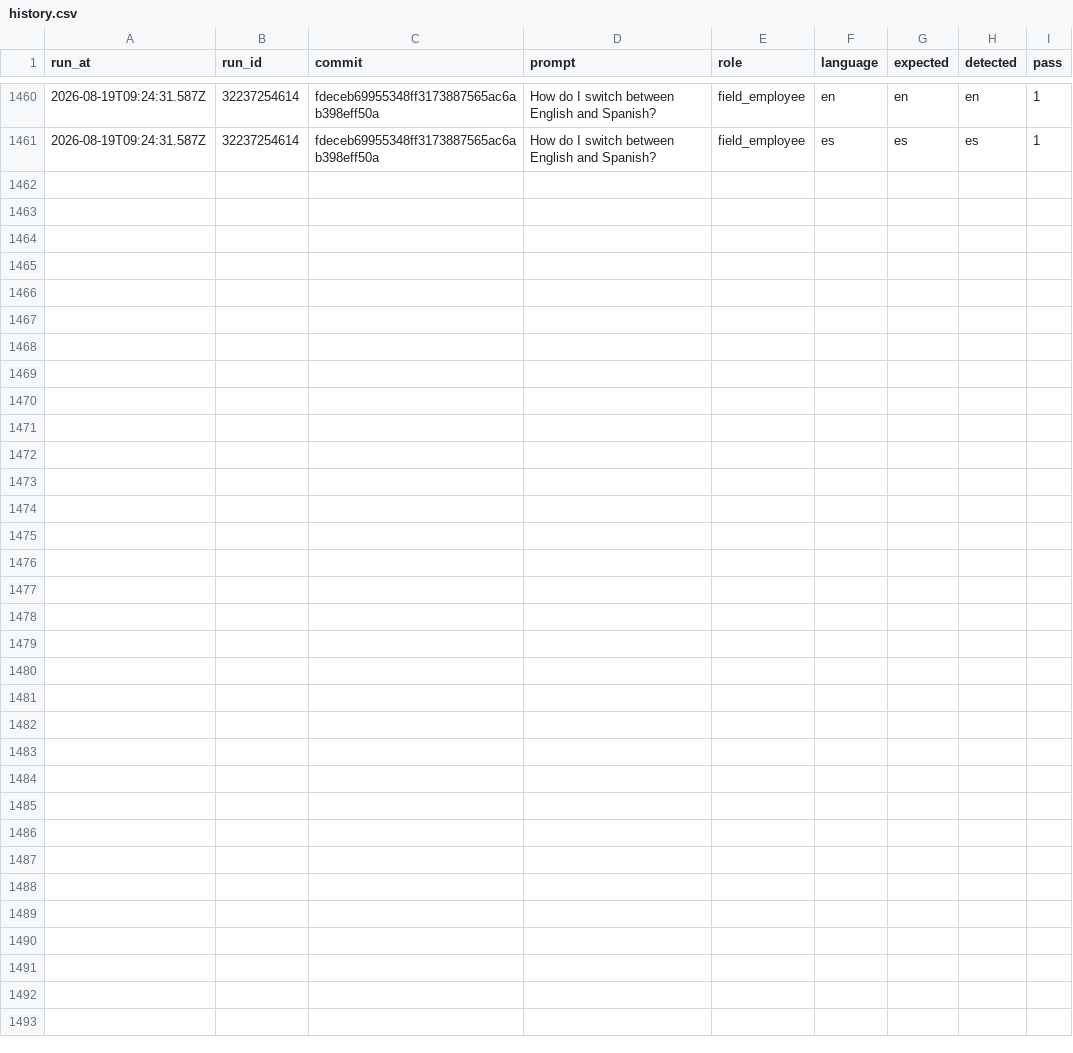
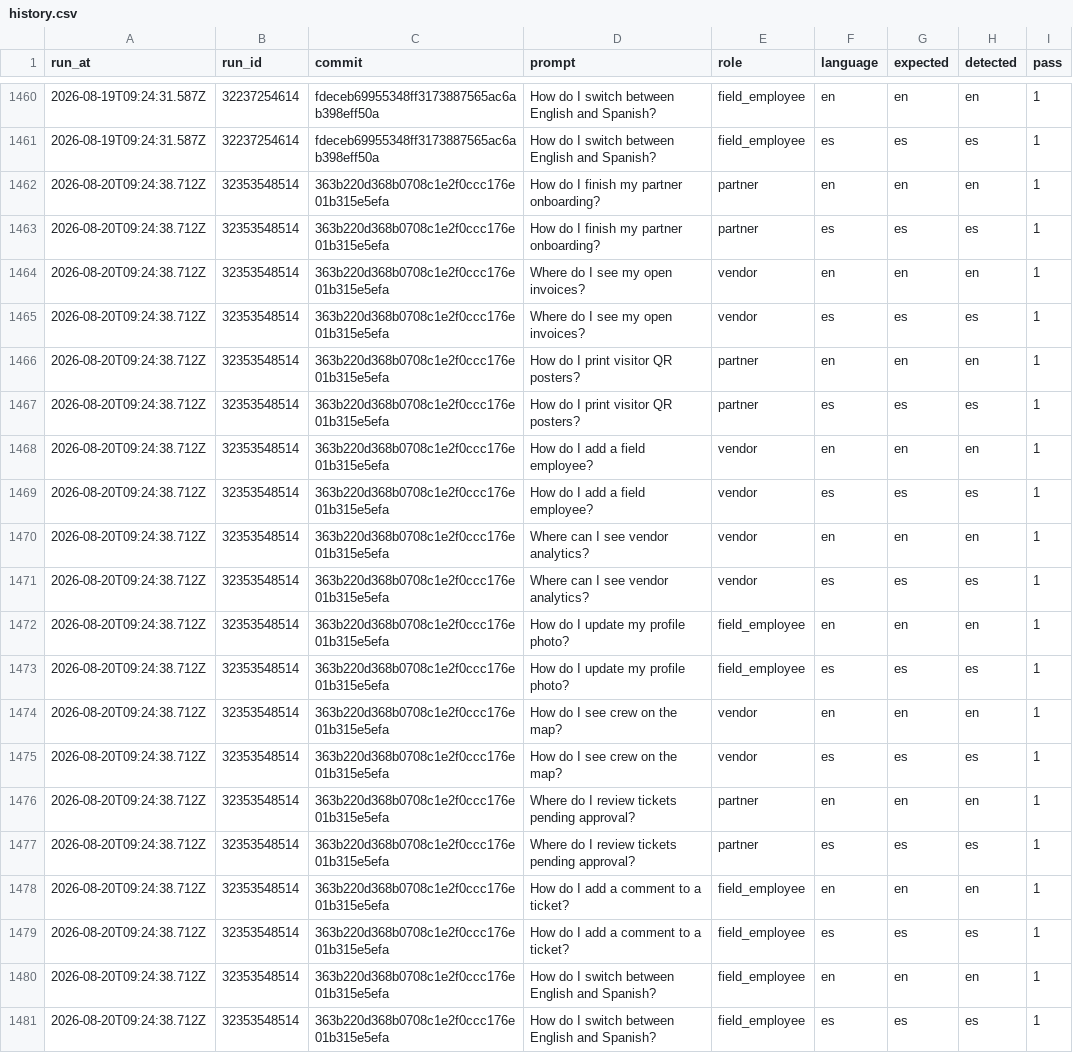
Before and after one commit to jelerick2/VNDRLY.ai, a CSV file: data/assistant-language-eval/history.csv, drawn as a sheet; only a part is shown, gaps mark what is left out.

```diff
--- a/data/assistant-language-eval/history.csv
+++ b/data/assistant-language-eval/history.csv
@@ -1461 +1461,21 @@ run_at,run_id,commit,prompt,role,language,expected,detected,pass
 2026-08-19T09:24:31.587Z,32237254614,fdeceb69955348ff3173887565ac6ab398eff50a,How do I switch between English and Spanish?,field_employee,es,es,es,1
+2026-08-20T09:24:38.712Z,32353548514,363b220d368b0708c1e2f0ccc176e01b315e5efa,How do I finish my partner onboarding?,partner,en,en,en,1
+2026-08-20T09:24:38.712Z,32353548514,363b220d368b0708c1e2f0ccc176e01b315e5efa,How do I finish my partner onboarding?,partner,es,es,es,1
+2026-08-20T09:24:38.712Z,32353548514,363b220d368b0708c1e2f0ccc176e01b315e5efa,Where do I see my open invoices?,vendor,en,en,en,1
+2026-08-20T09:24:38.712Z,32353548514,363b220d368b0708c1e2f0ccc176e01b315e5efa,Where do I see my open invoices?,vendor,es,es,es,1
+2026-08-20T09:24:38.712Z,32353548514,363b220d368b0708c1e2f0ccc176e01b315e5efa,How do I print visitor QR posters?,partner,en,en,en,1
+2026-08-20T09:24:38.712Z,32353548514,363b220d368b0708c1e2f0ccc176e01b315e5efa,How do I print visitor QR posters?,partner,es,es,es,1
+2026-08-20T09:24:38.712Z,32353548514,363b220d368b0708c1e2f0ccc176e01b315e5efa,How do I add a field employee?,vendor,en,en,en,1
+2026-08-20T09:24:38.712Z,32353548514,363b220d368b0708c1e2f0ccc176e01b315e5efa,How do I add a field employee?,vendor,es,es,es,1
+2026-08-20T09:24:38.712Z,32353548514,363b220d368b0708c1e2f0ccc176e01b315e5efa,Where can I see vendor analytics?,vendor,en,en,en,1
+2026-08-20T09:24:38.712Z,32353548514,363b220d368b0708c1e2f0ccc176e01b315e5efa,Where can I see vendor analytics?,vendor,es,es,es,1
+2026-08-20T09:24:38.712Z,32353548514,363b220d368b0708c1e2f0ccc176e01b315e5efa,How do I update my profile photo?,field_employee,en,en,en,1
+2026-08-20T09:24:38.712Z,32353548514,363b220d368b0708c1e2f0ccc176e01b315e5efa,How do I update my profile photo?,field_employee,es,es,es,1
+2026-08-20T09:24:38.712Z,32353548514,363b220d368b0708c1e2f0ccc176e01b315e5efa,How do I see crew on the map?,vendor,en,en,en,1
+2026-08-20T09:24:38.712Z,32353548514,363b220d368b0708c1e2f0ccc176e01b315e5efa,How do I see crew on the map?,vendor,es,es,es,1
+2026-08-20T09:24:38.712Z,32353548514,363b220d368b0708c1e2f0ccc176e01b315e5efa,Where do I review tickets pending approval?,partner,en,en,en,1
+2026-08-20T09:24:38.712Z,32353548514,363b220d368b0708c1e2f0ccc176e01b315e5efa,Where do I review tickets pending approval?,partner,es,es,es,1
+2026-08-20T09:24:38.712Z,32353548514,363b220d368b0708c1e2f0ccc176e01b315e5efa,How do I add a comment to a ticket?,field_employee,en,en,en,1
+2026-08-20T09:24:38.712Z,32353548514,363b220d368b0708c1e2f0ccc176e01b315e5efa,How do I add a comment to a ticket?,field_employee,es,es,es,1
+2026-08-20T09:24:38.712Z,32353548514,363b220d368b0708c1e2f0ccc176e01b315e5efa,How do I switch between English and Spanish?,field_employee,en,en,en,1
+2026-08-20T09:24:38.712Z,32353548514,363b220d368b0708c1e2f0ccc176e01b315e5efa,How do I switch between English and Spanish?,field_employee,es,es,es,1
```
Also changed, not shown: 1 other file.
